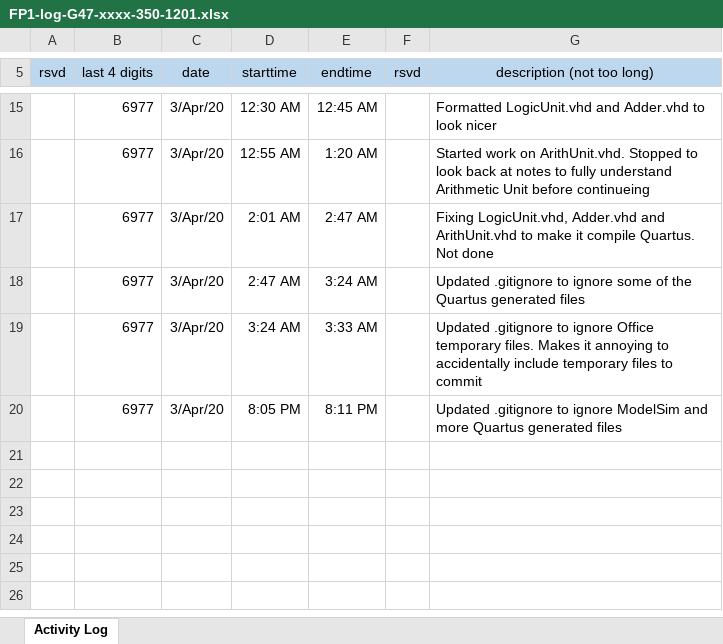
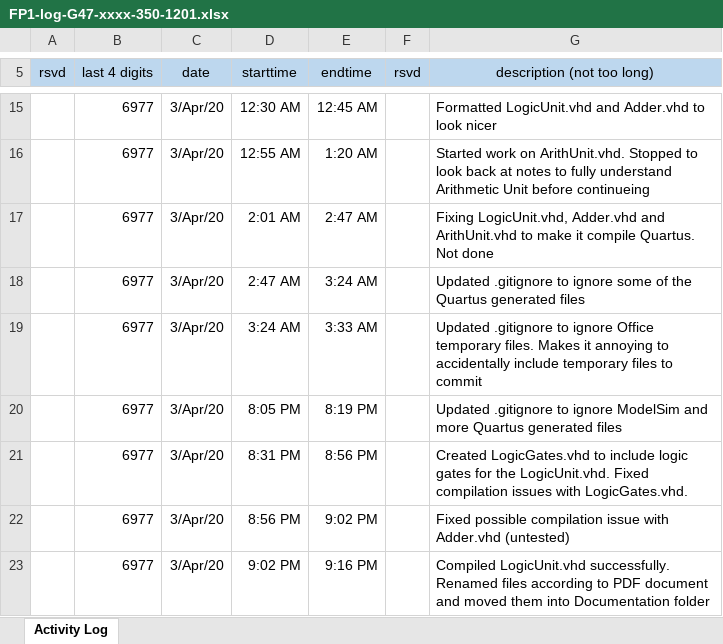
Before and after one commit to cjinn/ensc350-finalproject, an Excel workbook: ExU/Documentation/FP1-log-G47-xxxx-350-1201.xlsx, sheet Activity Log, drawn as a sheet; only a part is shown, gaps mark what is left out; values as stored, in another font and other column widths than the file's, no borders; the diff names each change by its address in the sheet, - before the commit and + after, or states it on an @@ line.

Commit message:
Compiled LogicUnit.vhd and LogicGates.vhd. Changed project settings. Added and renamed files to Documentation folder as per instructions

```diff
--- a/ExU/Documentation/FP1-log-G47-xxxx-350-1201.xlsx (sheet Activity Log)
+++ b/ExU/Documentation/FP1-log-G47-xxxx-350-1201.xlsx (sheet Activity Log)
-E20 (endtime): 8:11 PM
+E20 (endtime): 8:19 PM
+row 21:  | 6977 | 3/Apr/20 | 8:31 PM | 8:56 PM |  | Created LogicGates.vhd to include logic gates for the LogicUnit.vhd. Fixed compilation issues with LogicGates.vhd.
+row 22:  | 6977 | 3/Apr/20 | 8:56 PM | 9:02 PM |  | Fixed possible compilation issue with Adder.vhd (untested)
+row 23:  | 6977 | 3/Apr/20 | 9:02 PM | 9:16 PM |  | Compiled LogicUnit.vhd successfully. Renamed files according to PDF document and moved them into Documentation folder
```
Also changed, not shown: 38 other files.
